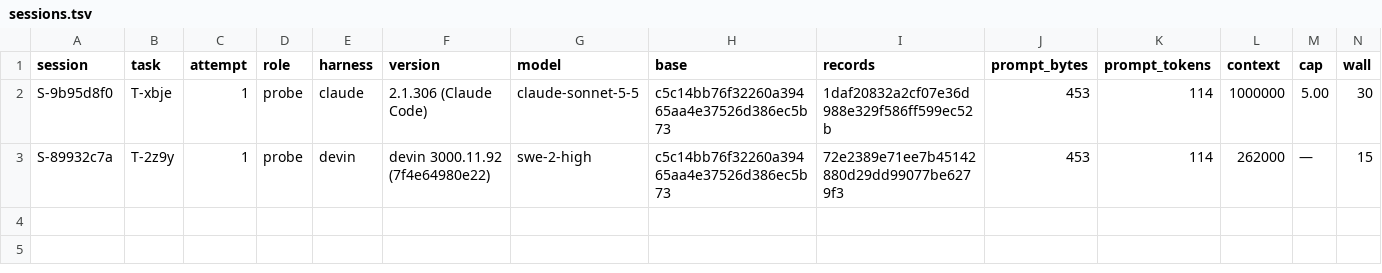
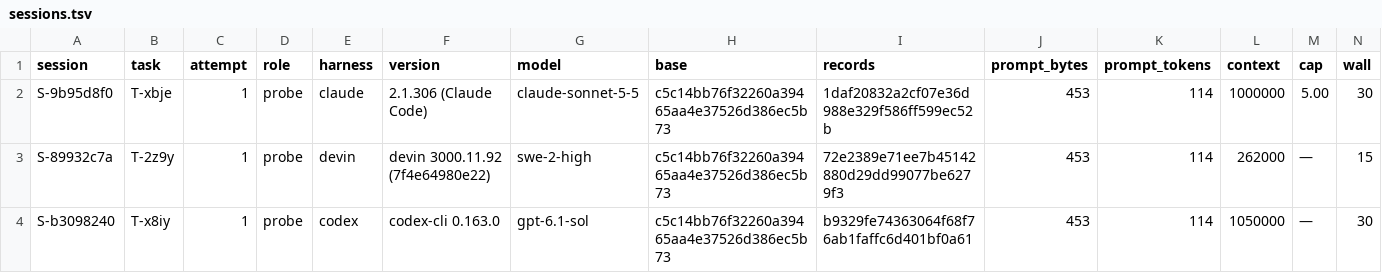
Before and after one commit to pharzam/layup-uat-m2e2, a TSV file: sessions.tsv, drawn as a sheet; only a part is shown; rows hold the shown columns only; the diff names each change by its address in the sheet, - before the commit and + after, or states it on an @@ line.

```diff
--- a/sessions.tsv
+++ b/sessions.tsv
+row 4: S-b3098240 | T-x8iy | 1 | probe | codex | codex-cli 0.163.0 | gpt-6.1-sol | c5c14bb76f32260a39465aa4e37526d386ec5b73 | b9329fe74363064f68f76ab1faffc6d401bf0a61 | 453 | 114 | 1050000 | — | 30
```
